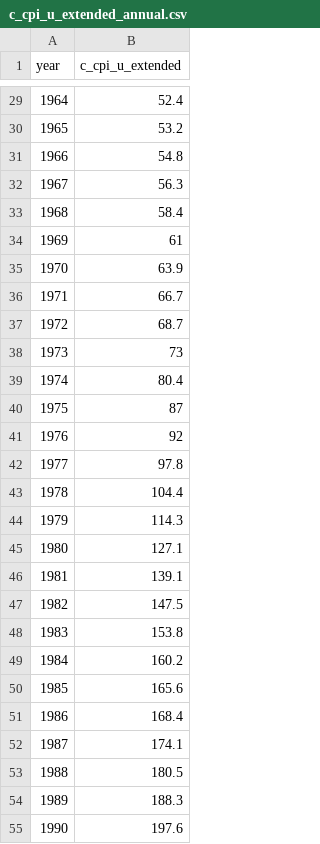
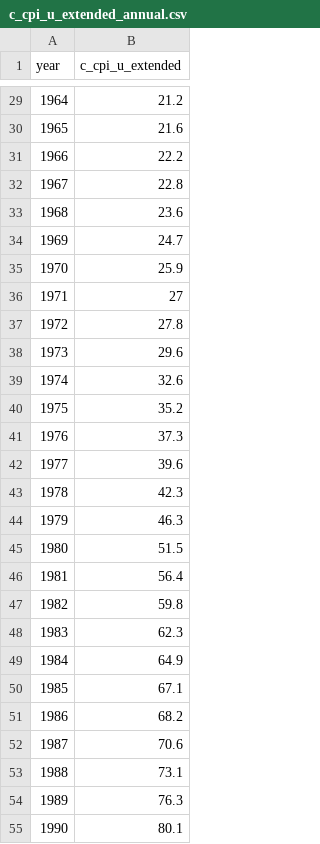
Before and after one commit to Economic/realtalk, a CSV file: data-raw/processed/c_cpi_u_extended_annual.csv, drawn as a sheet; only a part is shown, gaps mark what is left out; the diff covers the shown part only.

```diff
--- a/data-raw/processed/c_cpi_u_extended_annual.csv
+++ b/data-raw/processed/c_cpi_u_extended_annual.csv
@@ -29,27 +29,27 @@ year,c_cpi_u_extended
-1964,52.4
-1965,53.2
-1966,54.8
-1967,56.3
-1968,58.4
-1969,61
-1970,63.9
-1971,66.7
-1972,68.7
-1973,73
-1974,80.4
-1975,87
-1976,92
-1977,97.8
-1978,104.4
-1979,114.3
-1980,127.1
-1981,139.1
-1982,147.5
-1983,153.8
-1984,160.2
-1985,165.6
-1986,168.4
-1987,174.1
-1988,180.5
-1989,188.3
-1990,197.6
+1964,21.2
+1965,21.6
+1966,22.2
+1967,22.8
+1968,23.6
+1969,24.7
+1970,25.9
+1971,27
+1972,27.8
+1973,29.6
+1974,32.6
+1975,35.2
+1976,37.3
+1977,39.6
+1978,42.3
+1979,46.3
+1980,51.5
+1981,56.4
+1982,59.8
+1983,62.3
+1984,64.9
+1985,67.1
+1986,68.2
+1987,70.6
+1988,73.1
+1989,76.3
+1990,80.1
```
Also changed, not shown: 60 edited cells elsewhere in this file, data-raw/processed/c_cpi_u_extended_monthly_nsa.csv, data-raw/processed/c_cpi_u_extended_monthly_sa.csv, 8 other files.
